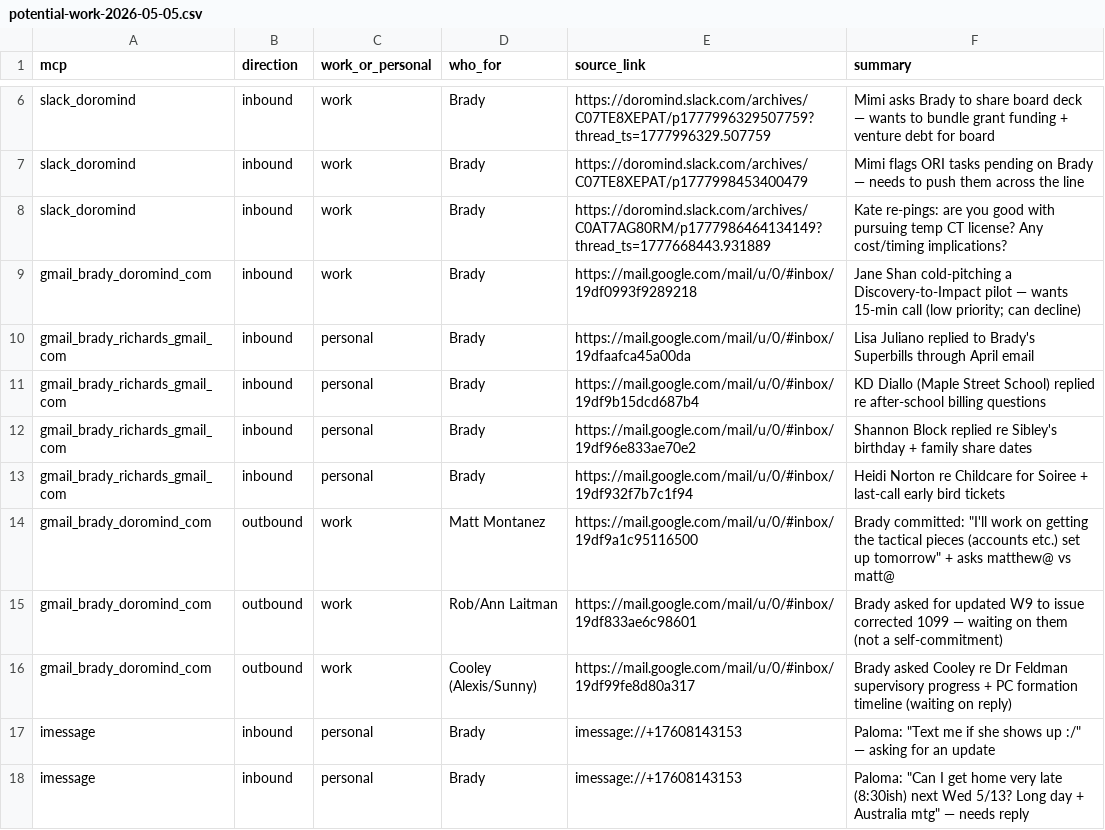
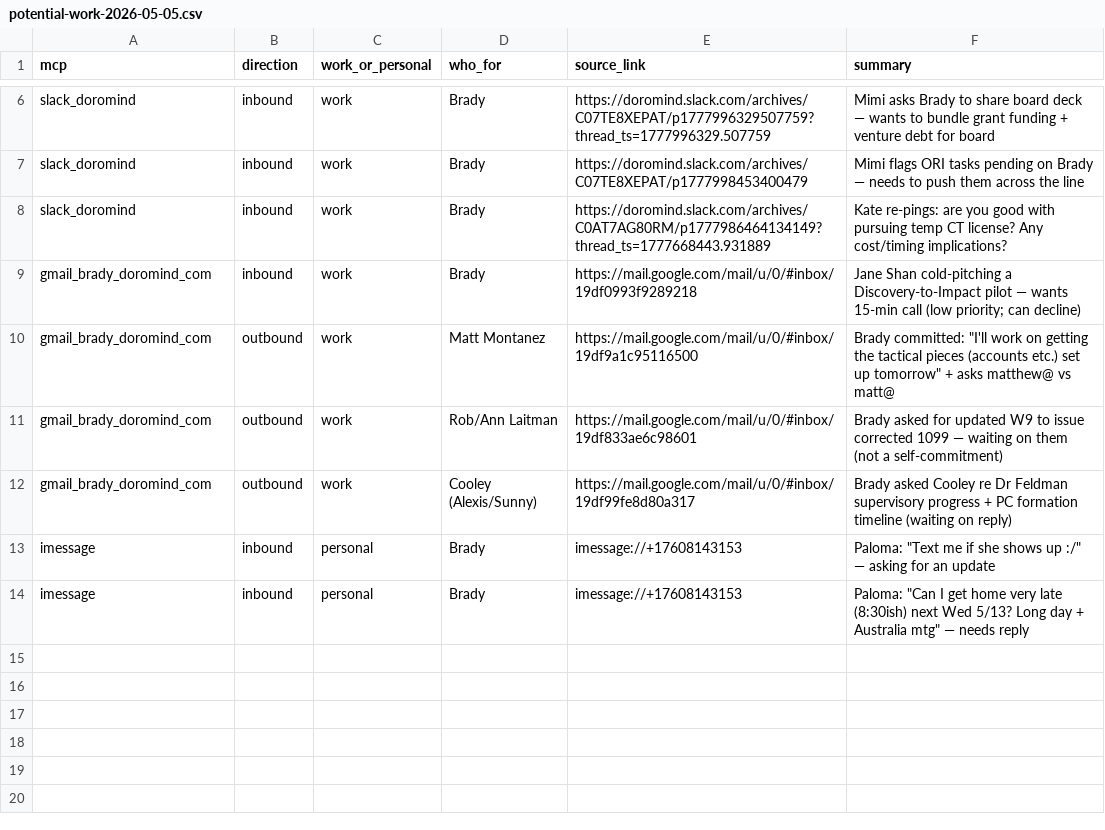
Before and after one commit to brady-richards/openbrain, a CSV file: + Inbox/potential-work-2026-05-05.csv, drawn as a sheet; only a part is shown, gaps mark what is left out; the diff names each change by its address in the sheet, - before the commit and + after, or states it on an @@ line.

Commit message:
auto: 1 inbox (1 file changed, 4 deletions(-))

```diff
--- a/+ Inbox/potential-work-2026-05-05.csv
+++ b/+ Inbox/potential-work-2026-05-05.csv
-row 10: gmail_brady_richards_gmail_com | inbound | personal | Brady | https://mail.google.com/mail/u/0/#inbox/19dfaafca45a00da | Lisa Juliano replied to Brady's Superbills through April email
-row 11: gmail_brady_richards_gmail_com | inbound | personal | Brady | https://mail.google.com/mail/u/0/#inbox/19df9b15dcd687b4 | KD Diallo (Maple Street School) replied re after-school billing questions
-row 12: gmail_brady_richards_gmail_com | inbound | personal | Brady | https://mail.google.com/mail/u/0/#inbox/19df96e833ae70e2 | Shannon Block replied re Sibley's birthday + family share dates
-row 13: gmail_brady_richards_gmail_com | inbound | personal | Brady | https://mail.google.com/mail/u/0/#inbox/19df932f7b7c1f94 | Heidi Norton re Childcare for Soiree + last-call early bird tickets
```
